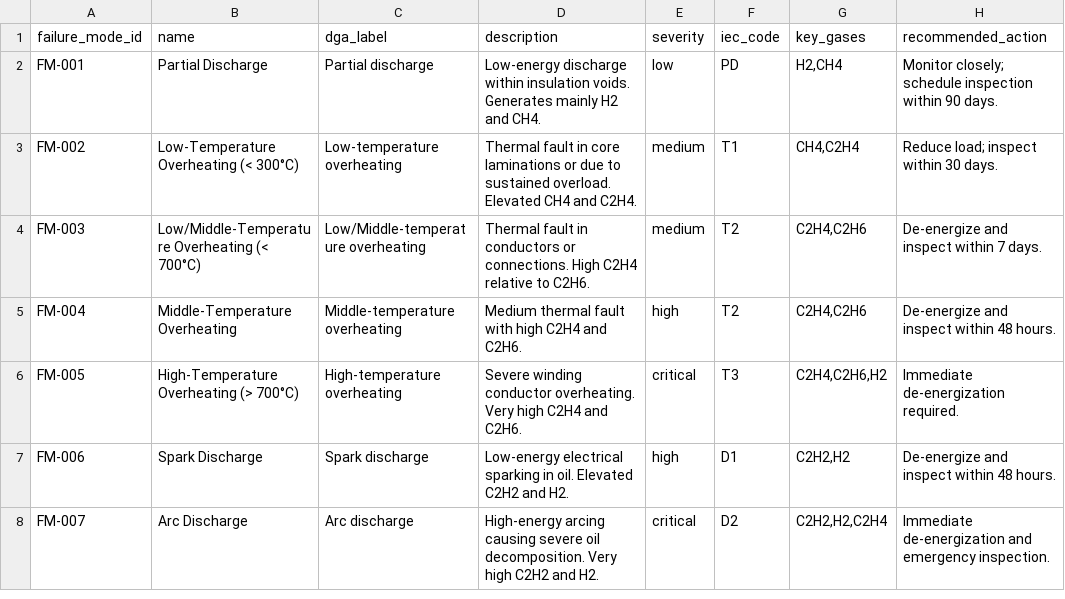
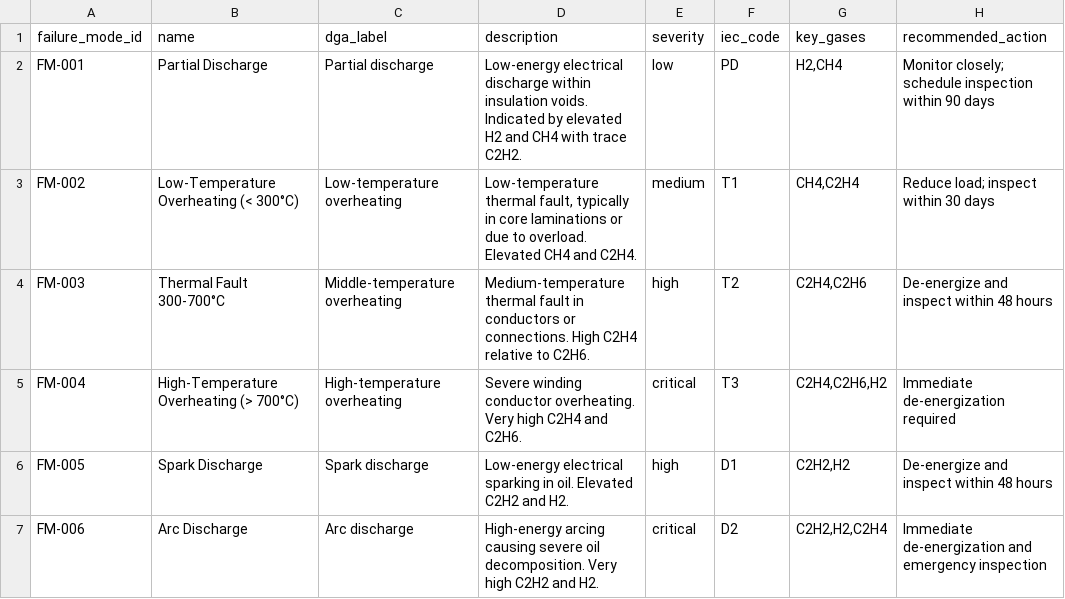
Before and after one commit to HPML6998-S26-Team13/hpml-assetopsbench-smart-grid-mcp, a CSV file: data/processed/failure_modes.csv, drawn as a sheet.

```diff
--- a/data/processed/failure_modes.csv
+++ b/data/processed/failure_modes.csv
@@ -1,8 +1,7 @@
 failure_mode_id,name,dga_label,description,severity,iec_code,key_gases,recommended_action
-FM-001,Partial Discharge,Partial discharge,Low-energy discharge within insulation voids. Generates mainly H2 and CH4.,low,PD,"H2,CH4",Monitor closely; schedule inspection within 90 days.
-FM-002,Low-Temperature Overheating (< 300°C),Low-temperature overheating,Thermal fault in core laminations or due to sustained overload. Elevated CH4 and C2H4.,medium,T1,"CH4,C2H4",Reduce load; inspect within 30 days.
-FM-003,Low/Middle-Temperature Overheating (< 700°C),Low/Middle-temperature overheating,Thermal fault in conductors or connections. High C2H4 relative to C2H6.,medium,T2,"C2H4,C2H6",De-energize and inspect within 7 days.
-FM-004,Middle-Temperature Overheating,Middle-temperature overheating,Medium thermal fault with high C2H4 and C2H6.,high,T2,"C2H4,C2H6",De-energize and inspect within 48 hours.
-FM-005,High-Temperature Overheating (> 700°C),High-temperature overheating,Severe winding conductor overheating. Very high C2H4 and C2H6.,critical,T3,"C2H4,C2H6,H2",Immediate de-energization required.
-FM-006,Spark Discharge,Spark discharge,Low-energy electrical sparking in oil. Elevated C2H2 and H2.,high,D1,"C2H2,H2",De-energize and inspect within 48 hours.
-FM-007,Arc Discharge,Arc discharge,High-energy arcing causing severe oil decomposition. Very high C2H2 and H2.,critical,D2,"C2H2,H2,C2H4",Immediate de-energization and emergency inspection.
+FM-001,Partial Discharge,Partial discharge,Low-energy electrical discharge within insulation voids. Indicated by elevated H2 and CH4 with trace C2H2.,low,PD,"H2,CH4",Monitor closely; schedule inspection within 90 days
+FM-002,Low-Temperature Overheating (< 300°C),Low-temperature overheating,"Low-temperature thermal fault, typically in core laminations or due to overload. Elevated CH4 and C2H4.",medium,T1,"CH4,C2H4",Reduce load; inspect within 30 days
+FM-003,Thermal Fault 300-700°C,Middle-temperature overheating,Medium-temperature thermal fault in conductors or connections. High C2H4 relative to C2H6.,high,T2,"C2H4,C2H6",De-energize and inspect within 48 hours
+FM-004,High-Temperature Overheating (> 700°C),High-temperature overheating,Severe winding conductor overheating. Very high C2H4 and C2H6.,critical,T3,"C2H4,C2H6,H2",Immediate de-energization required
+FM-005,Spark Discharge,Spark discharge,Low-energy electrical sparking in oil. Elevated C2H2 and H2.,high,D1,"C2H2,H2",De-energize and inspect within 48 hours
+FM-006,Arc Discharge,Arc discharge,High-energy arcing causing severe oil decomposition. Very high C2H2 and H2.,critical,D2,"C2H2,H2,C2H4",Immediate de-energization and emergency inspection
```
Also changed, not shown: data/processed/asset_metadata.csv, data/processed/dga_records.csv, 47 other files.
